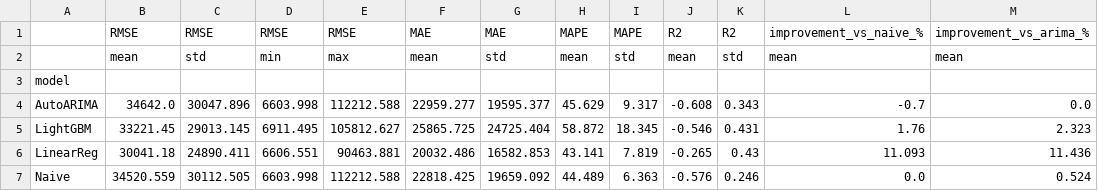
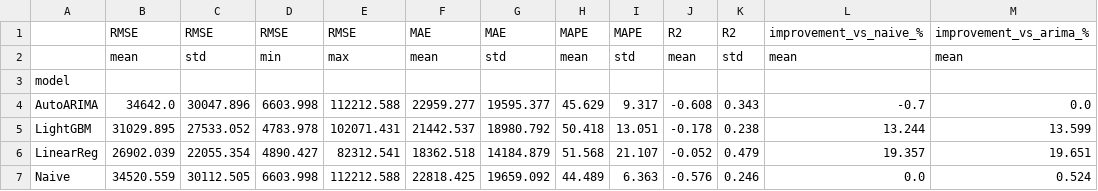
Before and after one commit to chiraagmishra/urban-technology-project, a CSV file: results/metrics/model_performance_summary.csv, drawn as a sheet; only a part is shown; the diff covers the shown part only.

```diff
--- a/results/metrics/model_performance_summary.csv
+++ b/results/metrics/model_performance_summary.csv
@@ -4,4 +4,4 @@ model,,,,,,,,,,,,
 AutoARIMA,34642.0,30047.896,6603.998,112212.588,22959.277,19595.377,45.629,9.317,-0.608,0.343,-0.7,0.0
-LightGBM,33221.45,29013.145,6911.495,105812.627,25865.725,24725.404,58.872,18.345,-0.546,0.431,1.76,2.323
-LinearReg,30041.18,24890.411,6606.551,90463.881,20032.486,16582.853,43.141,7.819,-0.265,0.43,11.093,11.436
+LightGBM,31029.895,27533.052,4783.978,102071.431,21442.537,18980.792,50.418,13.051,-0.178,0.238,13.244,13.599
+LinearReg,26902.039,22055.354,4890.427,82312.541,18362.518,14184.879,51.568,21.107,-0.052,0.479,19.357,19.651
 Naive,34520.559,30112.505,6603.998,112212.588,22818.425,19659.092,44.489,6.363,-0.576,0.246,0.0,0.524
```
Also changed, not shown: 24 edited cells elsewhere in this file, results/metrics/model_performance_by_state.csv, 4 other files.
